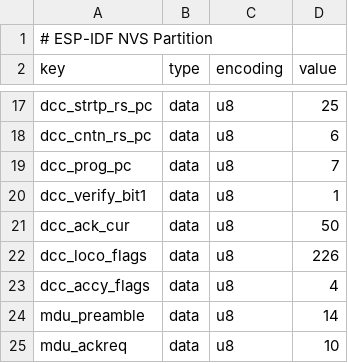
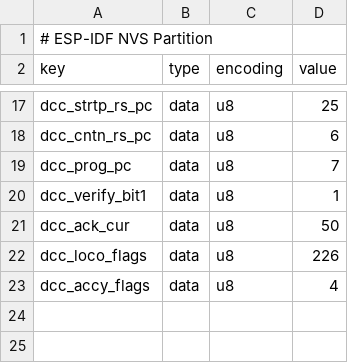
Before and after one commit to OpenRemise/Firmware, a CSV file: nvs.csv, drawn as a sheet; only a part is shown, gaps mark what is left out; the diff names each change by its address in the sheet, - before the commit and + after, or states it on an @@ line.

```diff
--- a/nvs.csv
+++ b/nvs.csv
-row 24: mdu_preamble | data | u8 | 14
-row 25: mdu_ackreq | data | u8 | 10
```
Also changed, not shown: 18 other files.
